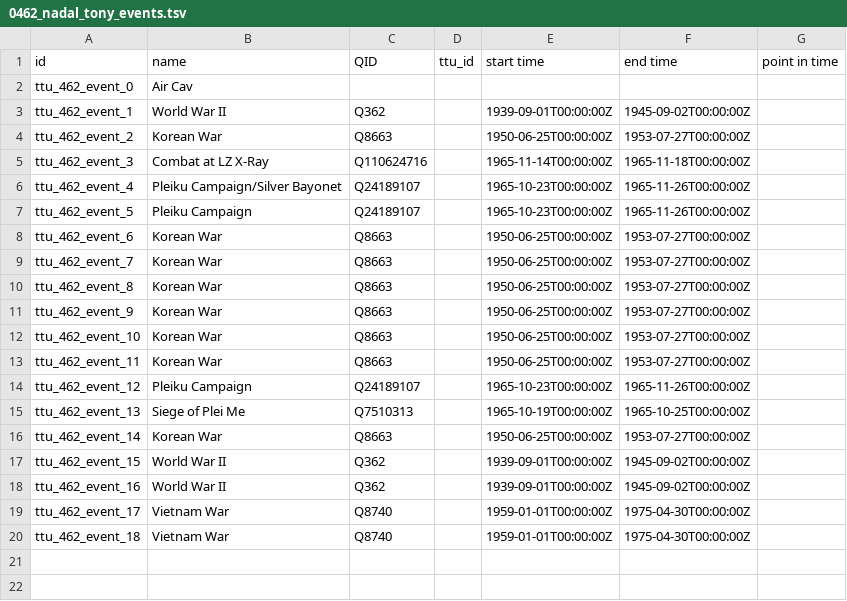
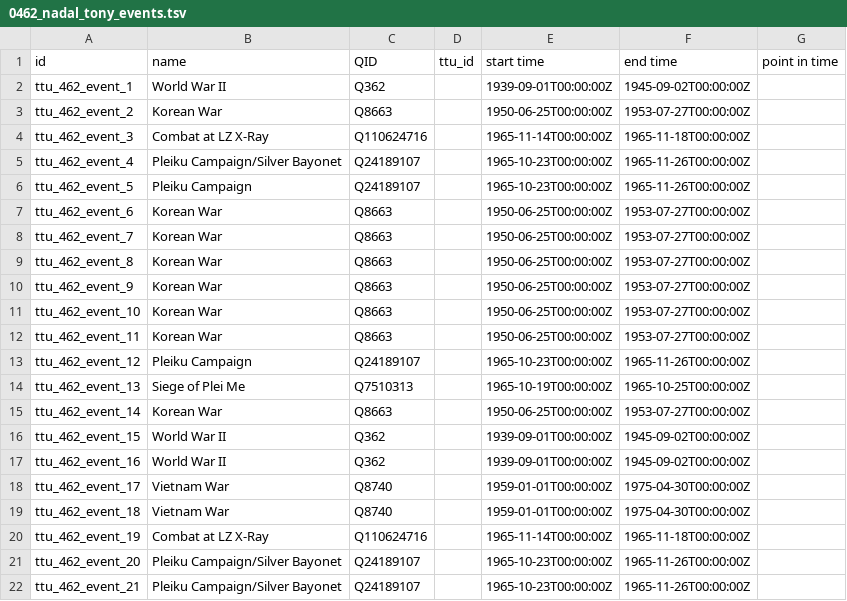
Before and after one commit to Dartmouth-Digital-History-Initiative/VNCA-Encoding, a TSV file: tsv/0462_nadal_tony_events.tsv, drawn as a sheet.

Commit message:
Update 0462_nadal_tony_events.tsv

```diff
--- a/tsv/0462_nadal_tony_events.tsv
+++ b/tsv/0462_nadal_tony_events.tsv
@@ -1,3 +1,2 @@
 id	name	QID	ttu_id	start time	end time	point in time
-ttu_462_event_0	Air Cav					
 ttu_462_event_1	World War II	Q362		1939-09-01T00:00:00Z	1945-09-02T00:00:00Z	
@@ -20 +19,4 @@ ttu_462_event_17	Vietnam War	Q8740		1959-01-01T00:00:00Z	1975-04-30T00:00:00Z
 ttu_462_event_18	Vietnam War	Q8740		1959-01-01T00:00:00Z	1975-04-30T00:00:00Z	
+ttu_462_event_19	Combat at LZ X-Ray	Q110624716		1965-11-14T00:00:00Z	1965-11-18T00:00:00Z	
+ttu_462_event_20	Pleiku Campaign/Silver Bayonet	Q24189107		1965-10-23T00:00:00Z	1965-11-26T00:00:00Z	
+ttu_462_event_21	Pleiku Campaign/Silver Bayonet	Q24189107		1965-10-23T00:00:00Z	1965-11-26T00:00:00Z	
```
